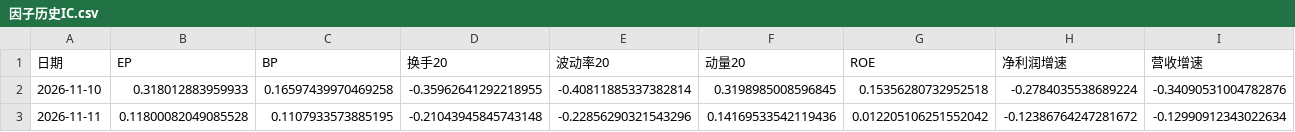
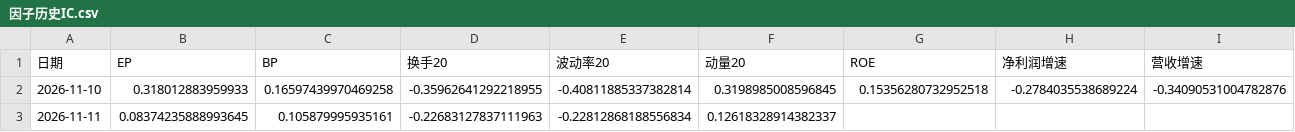
Before and after one commit to laowanghenlan/stock-picker, a CSV file: 因子历史IC.csv, drawn as a sheet; only a part is shown; the diff covers the shown part only; the diff names each change by its address in the sheet, - before the commit and + after, or states it on an @@ line.

```diff
--- a/因子历史IC.csv
+++ b/因子历史IC.csv
-B3 (EP): 0.11800082049085528
+B3 (EP): 0.08374235888993645
-C3 (BP): 0.1107933573885195
+C3 (BP): 0.105879995935161
-D3 (换手20): -0.21043945845743148
+D3 (换手20): -0.22683127837111963
-E3 (波动率20): -0.22856290321543296
+E3 (波动率20): -0.22812868188556834
-F3 (动量20): 0.14169533542119436
+F3 (动量20): 0.12618328914382337
-G3 (ROE): 0.012205106251552042
+G3 (ROE): (empty)
-H3 (净利润增速): -0.12386764247281672
+H3 (净利润增速): (empty)
-I3 (营收增速): -0.12990912343022634
+I3 (营收增速): (empty)
```
Also changed, not shown: 1 edited cell elsewhere in this file, 推送记录.csv, 1 other file.
